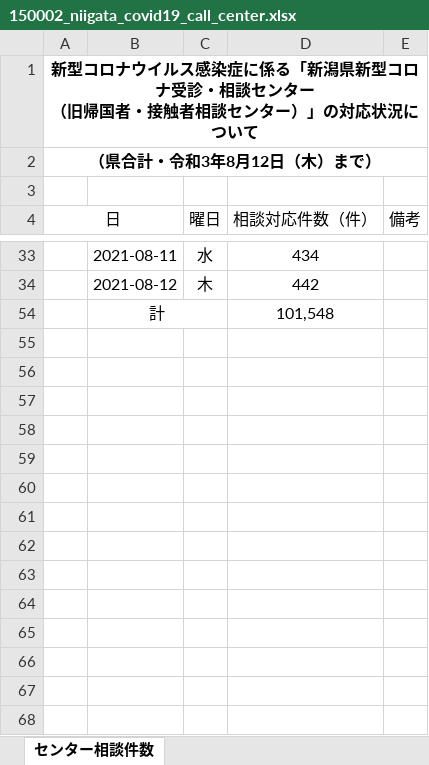
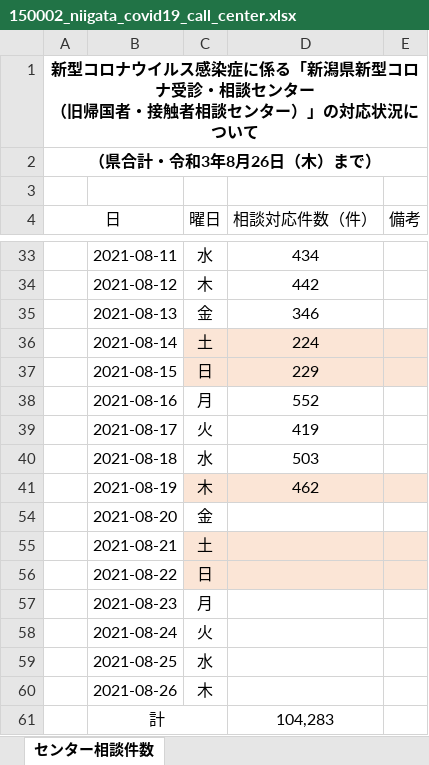
Before and after one commit to CodeForNiigata/covid19-data-niigata, an Excel workbook: dist/xlsx/150002_niigata_covid19_call_center.xlsx, sheet センター相談件数, drawn as a sheet; only a part is shown, gaps mark what is left out; values as stored, in another font and other column widths than the file's, no borders; removed rows and columns are numbered as before the commit, all else as after; the diff names each change by its address in the sheet, - before the commit and + after, or states it on an @@ line.

```diff
--- a/dist/xlsx/150002_niigata_covid19_call_center.xlsx (sheet センター相談件数)
+++ b/dist/xlsx/150002_niigata_covid19_call_center.xlsx (sheet センター相談件数)
-A2 (日): （県合計・令和3年8月12日（木）まで）
+A2 (日): （県合計・令和3年8月26日（木）まで）
-row 54:  | 計 |  | 101,548
+row 35:  | 2021-08-13 | 金 | 346
+row 36:  | 2021-08-14 | 土 | 224
+row 37:  | 2021-08-15 | 日 | 229
+row 38:  | 2021-08-16 | 月 | 552
+row 39:  | 2021-08-17 | 火 | 419
+row 40:  | 2021-08-18 | 水 | 503
+row 41:  | 2021-08-19 | 木 | 462
+row 54:  | 2021-08-20 | 金
+row 55:  | 2021-08-21 | 土
+row 56:  | 2021-08-22 | 日
+row 57:  | 2021-08-23 | 月
+row 58:  | 2021-08-24 | 火
+row 59:  | 2021-08-25 | 水
+row 60:  | 2021-08-26 | 木
+row 61:  | 計 |  | 104,283
```
Also changed, not shown: dist/xlsx/150002_niigata_covid19_test.xlsx, 12 other files.
